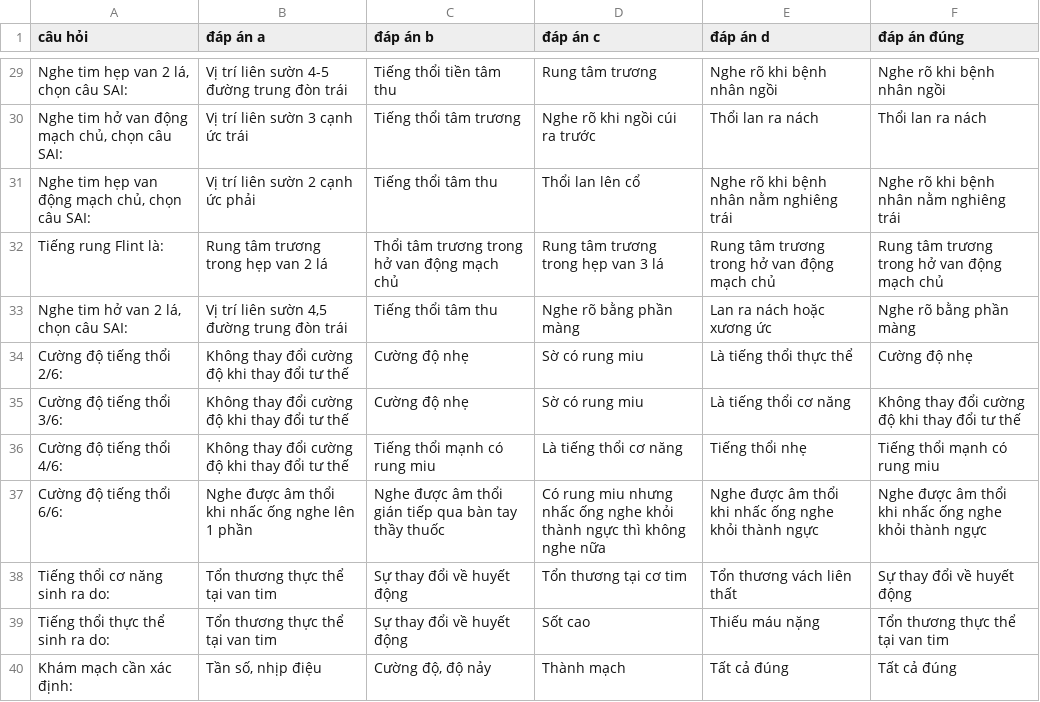
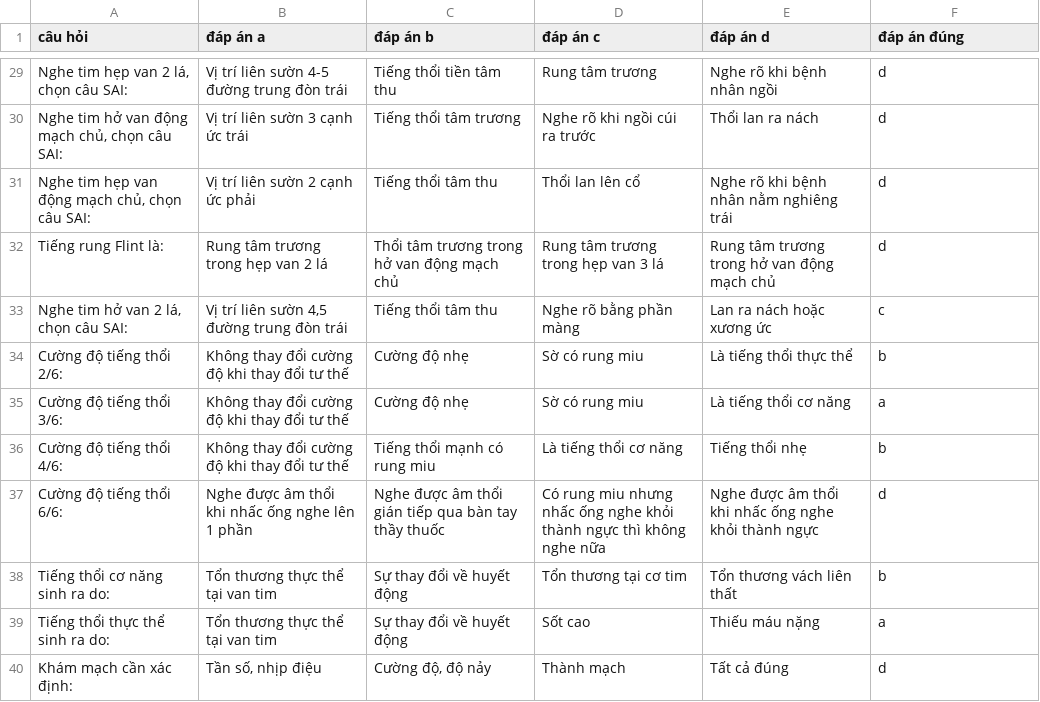
Before and after one commit to Le-Anh-Duy/my-quiz-app-vibing, a CSV file: public/bank/Trac_nghiem_Trieu_chung_Tim_mach.csv, drawn as a sheet; only a part is shown, gaps mark what is left out; the diff covers the shown part only.

```diff
--- a/public/bank/Trac_nghiem_Trieu_chung_Tim_mach.csv
+++ b/public/bank/Trac_nghiem_Trieu_chung_Tim_mach.csv
@@ -29,12 +29,12 @@
-"Nghe tim hẹp van 2 lá, chọn câu SAI:","Vị trí liên sườn 4-5 đường trung đòn trái","Tiếng thổi tiền tâm thu","Rung tâm trương","Nghe rõ khi bệnh nhân ngồi","Nghe rõ khi bệnh nhân ngồi"
-"Nghe tim hở van động mạch chủ, chọn câu SAI:","Vị trí liên sườn 3 cạnh ức trái","Tiếng thổi tâm trương","Nghe rõ khi ngồi cúi ra trước","Thổi lan ra nách","Thổi lan ra nách"
-"Nghe tim hẹp van động mạch chủ, chọn câu SAI:","Vị trí liên sườn 2 cạnh ức phải","Tiếng thổi tâm thu","Thổi lan lên cổ","Nghe rõ khi bệnh nhân nằm nghiêng trái","Nghe rõ khi bệnh nhân nằm nghiêng trái"
-"Tiếng rung Flint là:","Rung tâm trương trong hẹp van 2 lá","Thổi tâm trương trong hở van động mạch chủ","Rung tâm trương trong hẹp van 3 lá","Rung tâm trương trong hở van động mạch chủ","Rung tâm trương trong hở van động mạch chủ"
-"Nghe tim hở van 2 lá, chọn câu SAI:","Vị trí liên sườn 4,5 đường trung đòn trái","Tiếng thổi tâm thu","Nghe rõ bằng phần màng","Lan ra nách hoặc xương ức","Nghe rõ bằng phần màng"
-"Cường độ tiếng thổi 2/6:","Không thay đổi cường độ khi thay đổi tư thế","Cường độ nhẹ","Sờ có rung miu","Là tiếng thổi thực thể","Cường độ nhẹ"
-"Cường độ tiếng thổi 3/6:","Không thay đổi cường độ khi thay đổi tư thế","Cường độ nhẹ","Sờ có rung miu","Là tiếng thổi cơ năng","Không thay đổi cường độ khi thay đổi tư thế"
-"Cường độ tiếng thổi 4/6:","Không thay đổi cường độ khi thay đổi tư thế","Tiếng thổi mạnh có rung miu","Là tiếng thổi cơ năng","Tiếng thổi nhẹ","Tiếng thổi mạnh có rung miu"
-"Cường độ tiếng thổi 6/6:","Nghe được âm thổi khi nhấc ống nghe lên 1 phần","Nghe được âm thổi gián tiếp qua bàn tay thầy thuốc","Có rung miu nhưng nhấc ống nghe khỏi thành ngực thì không nghe nữa","Nghe được âm thổi khi nhấc ống nghe khỏi thành ngực","Nghe được âm thổi khi nhấc ống nghe khỏi thành ngực"
-"Tiếng thổi cơ năng sinh ra do:","Tổn thương thực thể tại van tim","Sự thay đổi về huyết động","Tổn thương tại cơ tim","Tổn thương vách liên thất","Sự thay đổi về huyết động"
-"Tiếng thổi thực thể sinh ra do:","Tổn thương thực thể tại van tim","Sự thay đổi về huyết động","Sốt cao","Thiếu máu nặng","Tổn thương thực thể tại van tim"
-"Khám mạch cần xác định:","Tần số, nhịp điệu","Cường độ, độ nảy","Thành mạch","Tất cả đúng","Tất cả đúng"
+"Nghe tim hẹp van 2 lá, chọn câu SAI:",Vị trí liên sườn 4-5 đường trung đòn trái,Tiếng thổi tiền tâm thu,Rung tâm trương,Nghe rõ khi bệnh nhân ngồi,d
+"Nghe tim hở van động mạch chủ, chọn câu SAI:",Vị trí liên sườn 3 cạnh ức trái,Tiếng thổi tâm trương,Nghe rõ khi ngồi cúi ra trước,Thổi lan ra nách,d
+"Nghe tim hẹp van động mạch chủ, chọn câu SAI:",Vị trí liên sườn 2 cạnh ức phải,Tiếng thổi tâm thu,Thổi lan lên cổ,Nghe rõ khi bệnh nhân nằm nghiêng trái,d
+Tiếng rung Flint là:,Rung tâm trương trong hẹp van 2 lá,Thổi tâm trương trong hở van động mạch chủ,Rung tâm trương trong hẹp van 3 lá,Rung tâm trương trong hở van động mạch chủ,d
+"Nghe tim hở van 2 lá, chọn câu SAI:","Vị trí liên sườn 4,5 đường trung đòn trái",Tiếng thổi tâm thu,Nghe rõ bằng phần màng,Lan ra nách hoặc xương ức,c
+Cường độ tiếng thổi 2/6:,Không thay đổi cường độ khi thay đổi tư thế,Cường độ nhẹ,Sờ có rung miu,Là tiếng thổi thực thể,b
+Cường độ tiếng thổi 3/6:,Không thay đổi cường độ khi thay đổi tư thế,Cường độ nhẹ,Sờ có rung miu,Là tiếng thổi cơ năng,a
+Cường độ tiếng thổi 4/6:,Không thay đổi cường độ khi thay đổi tư thế,Tiếng thổi mạnh có rung miu,Là tiếng thổi cơ năng,Tiếng thổi nhẹ,b
+Cường độ tiếng thổi 6/6:,Nghe được âm thổi khi nhấc ống nghe lên 1 phần,Nghe được âm thổi gián tiếp qua bàn tay thầy thuốc,Có rung miu nhưng nhấc ống nghe khỏi thành ngực thì không nghe nữa,Nghe được âm thổi khi nhấc ống nghe khỏi thành ngực,d
+Tiếng thổi cơ năng sinh ra do:,Tổn thương thực thể tại van tim,Sự thay đổi về huyết động,Tổn thương tại cơ tim,Tổn thương vách liên thất,b
+Tiếng thổi thực thể sinh ra do:,Tổn thương thực thể tại van tim,Sự thay đổi về huyết động,Sốt cao,Thiếu máu nặng,a
+Khám mạch cần xác định:,"Tần số, nhịp điệu","Cường độ, độ nảy",Thành mạch,Tất cả đúng,d
```
Also changed, not shown: 38 edited cells elsewhere in this file, public/bank/TN_Lam_sang_Can_lam_sang_Noi_tiet.csv, public/bank/Trac_nghiem_Trieu_chung_Ho_hap.csv, 6 other files.
